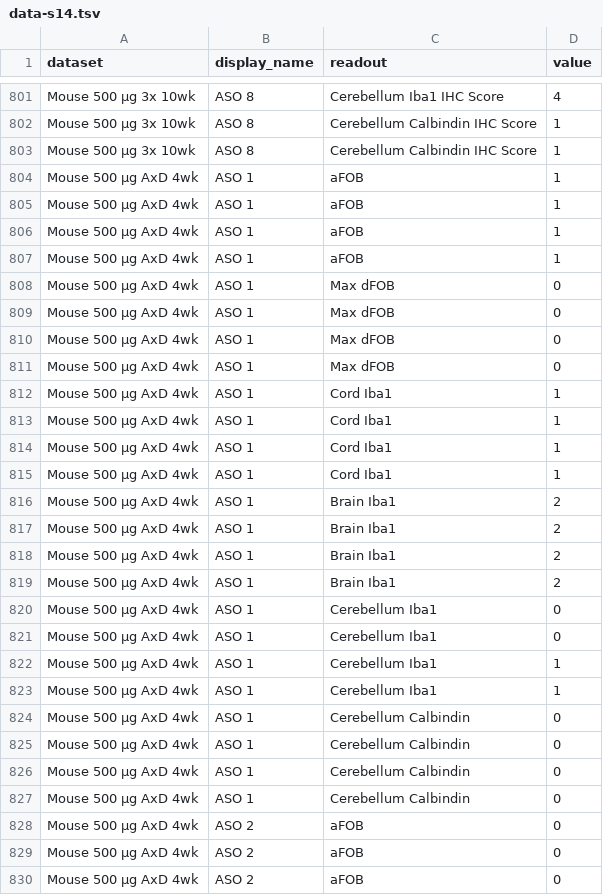
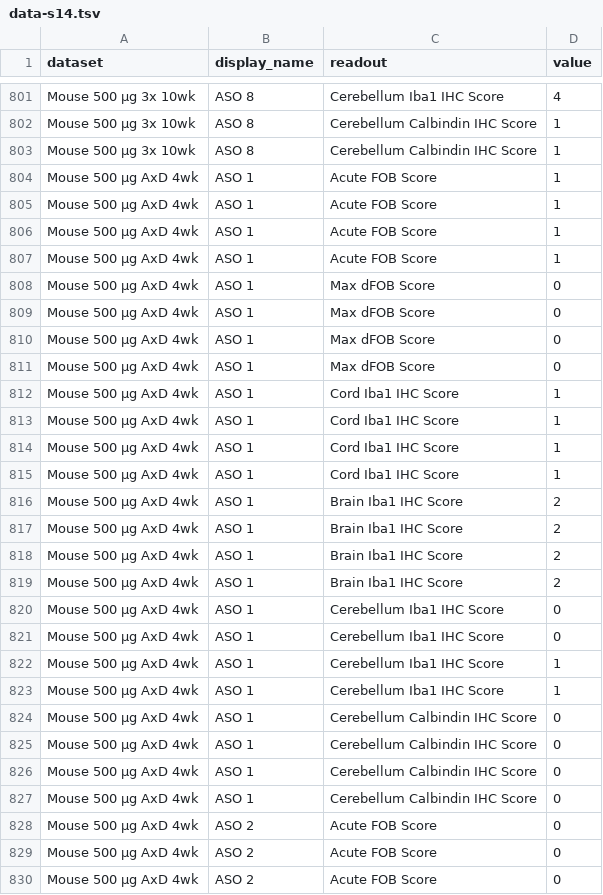
Before and after one commit to vallabhminikel/toxseq, a TSV file: display_items/data-s14.tsv, drawn as a sheet; only a part is shown, gaps mark what is left out; the diff covers the shown part only.

```diff
--- a/display_items/data-s14.tsv
+++ b/display_items/data-s14.tsv
@@ -803,28 +803,28 @@ Mouse 500 µg 3x 10wk	ASO 8	Cerebellum Calbindin IHC Score	1
 Mouse 500 µg 3x 10wk	ASO 8	Cerebellum Calbindin IHC Score	1
-Mouse 500 µg AxD 4wk	ASO 1	aFOB	1
-Mouse 500 µg AxD 4wk	ASO 1	aFOB	1
-Mouse 500 µg AxD 4wk	ASO 1	aFOB	1
-Mouse 500 µg AxD 4wk	ASO 1	aFOB	1
-Mouse 500 µg AxD 4wk	ASO 1	Max dFOB	0
-Mouse 500 µg AxD 4wk	ASO 1	Max dFOB	0
-Mouse 500 µg AxD 4wk	ASO 1	Max dFOB	0
-Mouse 500 µg AxD 4wk	ASO 1	Max dFOB	0
-Mouse 500 µg AxD 4wk	ASO 1	Cord Iba1	1
-Mouse 500 µg AxD 4wk	ASO 1	Cord Iba1	1
-Mouse 500 µg AxD 4wk	ASO 1	Cord Iba1	1
-Mouse 500 µg AxD 4wk	ASO 1	Cord Iba1	1
-Mouse 500 µg AxD 4wk	ASO 1	Brain Iba1	2
-Mouse 500 µg AxD 4wk	ASO 1	Brain Iba1	2
-Mouse 500 µg AxD 4wk	ASO 1	Brain Iba1	2
-Mouse 500 µg AxD 4wk	ASO 1	Brain Iba1	2
-Mouse 500 µg AxD 4wk	ASO 1	Cerebellum Iba1	0
-Mouse 500 µg AxD 4wk	ASO 1	Cerebellum Iba1	0
-Mouse 500 µg AxD 4wk	ASO 1	Cerebellum Iba1	1
-Mouse 500 µg AxD 4wk	ASO 1	Cerebellum Iba1	1
-Mouse 500 µg AxD 4wk	ASO 1	Cerebellum Calbindin	0
-Mouse 500 µg AxD 4wk	ASO 1	Cerebellum Calbindin	0
-Mouse 500 µg AxD 4wk	ASO 1	Cerebellum Calbindin	0
-Mouse 500 µg AxD 4wk	ASO 1	Cerebellum Calbindin	0
-Mouse 500 µg AxD 4wk	ASO 2	aFOB	0
-Mouse 500 µg AxD 4wk	ASO 2	aFOB	0
-Mouse 500 µg AxD 4wk	ASO 2	aFOB	0
+Mouse 500 µg AxD 4wk	ASO 1	Acute FOB Score	1
+Mouse 500 µg AxD 4wk	ASO 1	Acute FOB Score	1
+Mouse 500 µg AxD 4wk	ASO 1	Acute FOB Score	1
+Mouse 500 µg AxD 4wk	ASO 1	Acute FOB Score	1
+Mouse 500 µg AxD 4wk	ASO 1	Max dFOB Score	0
+Mouse 500 µg AxD 4wk	ASO 1	Max dFOB Score	0
+Mouse 500 µg AxD 4wk	ASO 1	Max dFOB Score	0
+Mouse 500 µg AxD 4wk	ASO 1	Max dFOB Score	0
+Mouse 500 µg AxD 4wk	ASO 1	Cord Iba1 IHC Score	1
+Mouse 500 µg AxD 4wk	ASO 1	Cord Iba1 IHC Score	1
+Mouse 500 µg AxD 4wk	ASO 1	Cord Iba1 IHC Score	1
+Mouse 500 µg AxD 4wk	ASO 1	Cord Iba1 IHC Score	1
+Mouse 500 µg AxD 4wk	ASO 1	Brain Iba1 IHC Score	2
+Mouse 500 µg AxD 4wk	ASO 1	Brain Iba1 IHC Score	2
+Mouse 500 µg AxD 4wk	ASO 1	Brain Iba1 IHC Score	2
+Mouse 500 µg AxD 4wk	ASO 1	Brain Iba1 IHC Score	2
+Mouse 500 µg AxD 4wk	ASO 1	Cerebellum Iba1 IHC Score	0
+Mouse 500 µg AxD 4wk	ASO 1	Cerebellum Iba1 IHC Score	0
+Mouse 500 µg AxD 4wk	ASO 1	Cerebellum Iba1 IHC Score	1
+Mouse 500 µg AxD 4wk	ASO 1	Cerebellum Iba1 IHC Score	1
+Mouse 500 µg AxD 4wk	ASO 1	Cerebellum Calbindin IHC Score	0
+Mouse 500 µg AxD 4wk	ASO 1	Cerebellum Calbindin IHC Score	0
+Mouse 500 µg AxD 4wk	ASO 1	Cerebellum Calbindin IHC Score	0
+Mouse 500 µg AxD 4wk	ASO 1	Cerebellum Calbindin IHC Score	0
+Mouse 500 µg AxD 4wk	ASO 2	Acute FOB Score	0
+Mouse 500 µg AxD 4wk	ASO 2	Acute FOB Score	0
+Mouse 500 µg AxD 4wk	ASO 2	Acute FOB Score	0
```
Also changed, not shown: 61 edited cells elsewhere in this file, analytic/s2_readout_labels.tsv, 18 other files.
